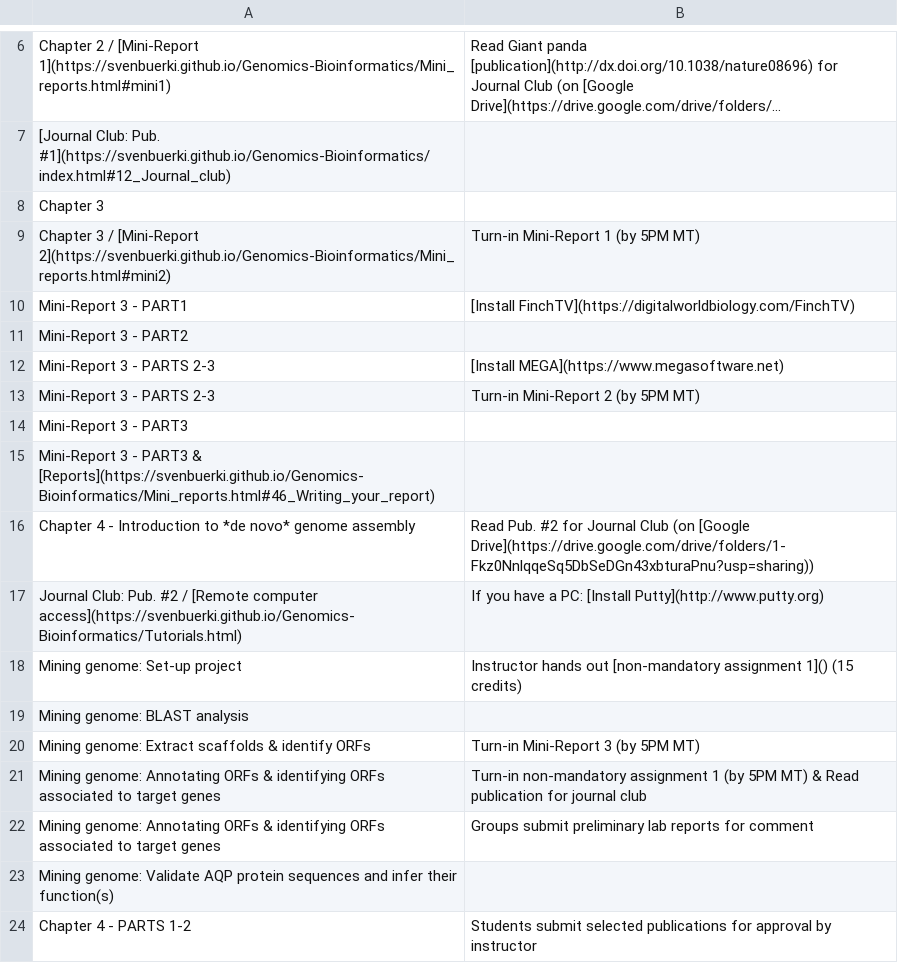
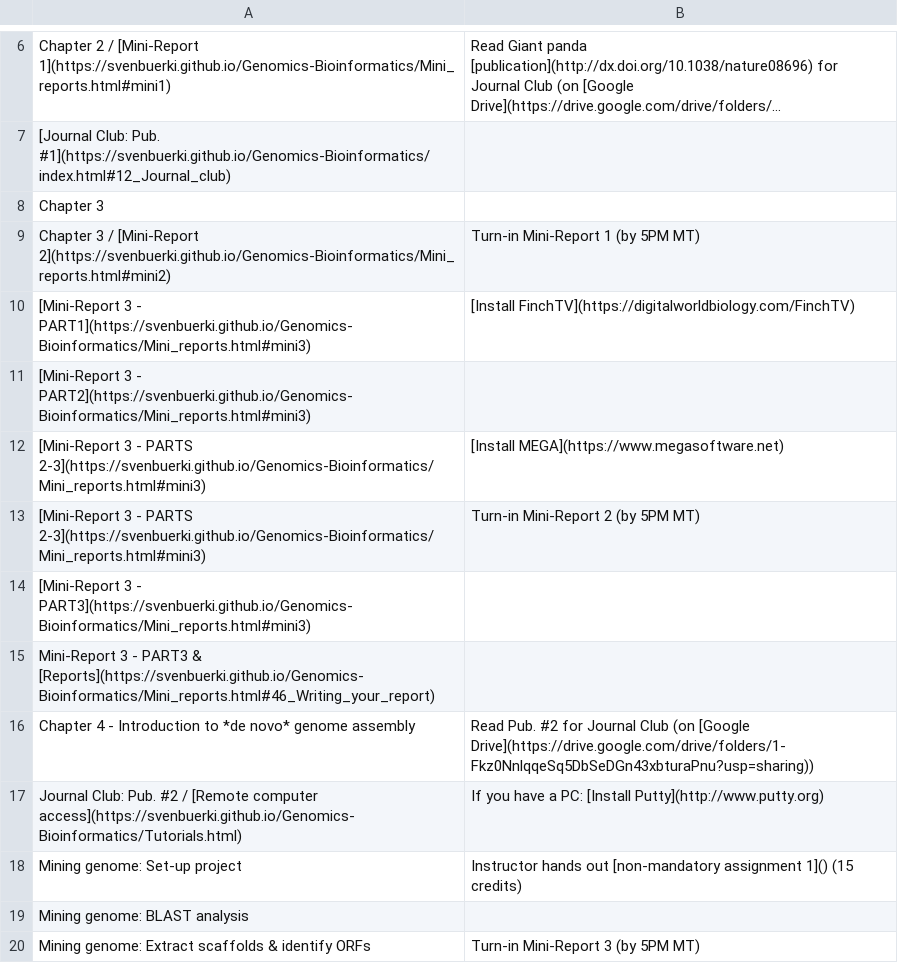
Before and after one commit to svenbuerki/Genomics-Bioinformatics, a CSV file: Data/topics_classes.csv, drawn as a sheet; only a part is shown, gaps mark what is left out; the shorter side is filled out with more unchanged rows; long unchanged cells end in ….

Commit message:
Update site associated to Mini-Report 3

```diff
--- a/Data/topics_classes.csv
+++ b/Data/topics_classes.csv
@@ -9,7 +9,7 @@ Chapter 3,
 Chapter 3 / [Mini-Report 2](https://svenbuerki.github.io/Genomics-Bioinformatics/Mini_reports.html#mini2),Turn-in Mini-Report 1 (by 5PM MT)
-Mini-Report 3 - PART1,[Install FinchTV](https://digitalworldbiology.com/FinchTV)
-Mini-Report 3 - PART2,
-Mini-Report 3 - PARTS 2-3,[Install MEGA](https://www.megasoftware.net)
-Mini-Report 3 - PARTS 2-3,Turn-in Mini-Report 2 (by 5PM MT)
-Mini-Report 3 - PART3,
+[Mini-Report 3 - PART1](https://svenbuerki.github.io/Genomics-Bioinformatics/Mini_reports.html#mini3),[Install FinchTV](https://digitalworldbiology.com/FinchTV)
+[Mini-Report 3 - PART2](https://svenbuerki.github.io/Genomics-Bioinformatics/Mini_reports.html#mini3),
+[Mini-Report 3 - PARTS 2-3](https://svenbuerki.github.io/Genomics-Bioinformatics/Mini_reports.html#mini3),[Install MEGA](https://www.megasoftware.net)
+[Mini-Report 3 - PARTS 2-3](https://svenbuerki.github.io/Genomics-Bioinformatics/Mini_reports.html#mini3),Turn-in Mini-Report 2 (by 5PM MT)
+[Mini-Report 3 - PART3](https://svenbuerki.github.io/Genomics-Bioinformatics/Mini_reports.html#mini3),
 Mini-Report 3 - PART3 & [Reports](https://svenbuerki.github.io/Genomics-Bioinformatics/Mini_reports.html#46_Writing_your_report),
```
Also changed, not shown: 4 other files.
